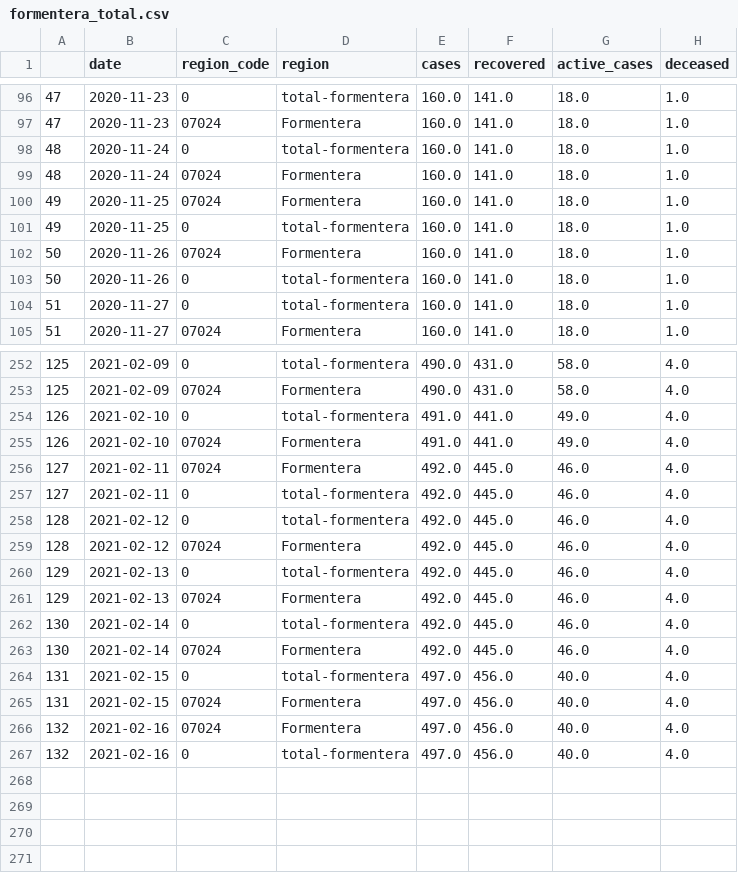
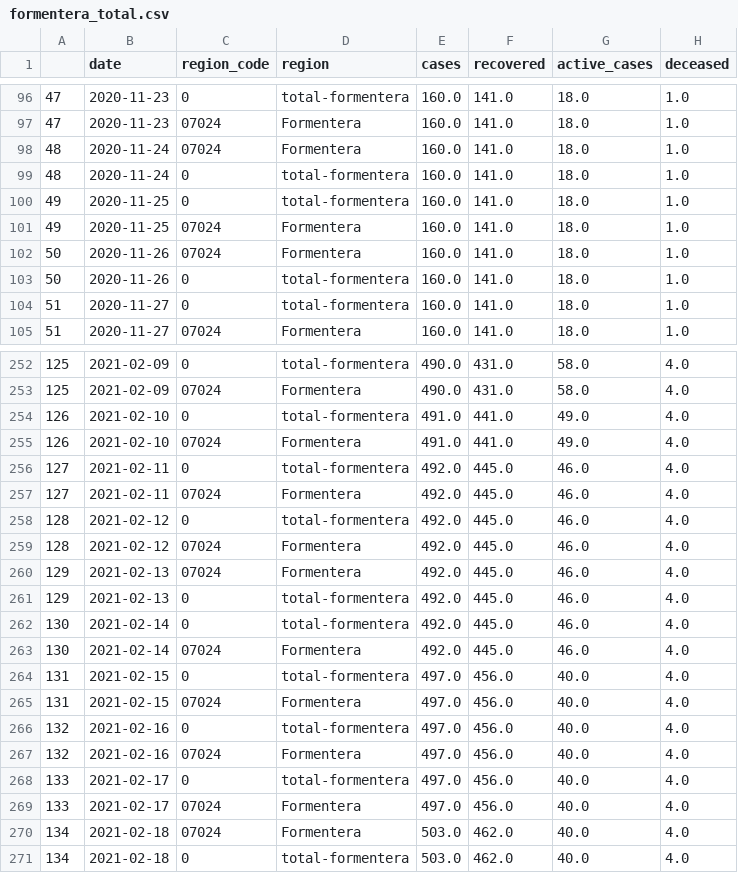
Before and after one commit to jaumeperello/covid_ib, a CSV file: download/arcgis/formentera_total.csv, drawn as a sheet; only a part is shown, gaps mark what is left out; the diff covers the shown part only.

```diff
--- a/download/arcgis/formentera_total.csv
+++ b/download/arcgis/formentera_total.csv
@@ -97,6 +97,6 @@
 47,2020-11-23,07024,Formentera,160.0,141.0,18.0,1.0
+48,2020-11-24,07024,Formentera,160.0,141.0,18.0,1.0
 48,2020-11-24,0,total-formentera,160.0,141.0,18.0,1.0
-48,2020-11-24,07024,Formentera,160.0,141.0,18.0,1.0
+49,2020-11-25,0,total-formentera,160.0,141.0,18.0,1.0
 49,2020-11-25,07024,Formentera,160.0,141.0,18.0,1.0
-49,2020-11-25,0,total-formentera,160.0,141.0,18.0,1.0
 50,2020-11-26,07024,Formentera,160.0,141.0,18.0,1.0
@@ -255,8 +255,8 @@
 126,2021-02-10,07024,Formentera,491.0,441.0,49.0,4.0
+127,2021-02-11,0,total-formentera,492.0,445.0,46.0,4.0
 127,2021-02-11,07024,Formentera,492.0,445.0,46.0,4.0
-127,2021-02-11,0,total-formentera,492.0,445.0,46.0,4.0
 128,2021-02-12,0,total-formentera,492.0,445.0,46.0,4.0
 128,2021-02-12,07024,Formentera,492.0,445.0,46.0,4.0
+129,2021-02-13,07024,Formentera,492.0,445.0,46.0,4.0
 129,2021-02-13,0,total-formentera,492.0,445.0,46.0,4.0
-129,2021-02-13,07024,Formentera,492.0,445.0,46.0,4.0
 130,2021-02-14,0,total-formentera,492.0,445.0,46.0,4.0
@@ -265,3 +265,7 @@
 131,2021-02-15,07024,Formentera,497.0,456.0,40.0,4.0
+132,2021-02-16,0,total-formentera,497.0,456.0,40.0,4.0
 132,2021-02-16,07024,Formentera,497.0,456.0,40.0,4.0
-132,2021-02-16,0,total-formentera,497.0,456.0,40.0,4.0
+133,2021-02-17,0,total-formentera,497.0,456.0,40.0,4.0
+133,2021-02-17,07024,Formentera,497.0,456.0,40.0,4.0
+134,2021-02-18,07024,Formentera,503.0,462.0,40.0,4.0
+134,2021-02-18,0,total-formentera,503.0,462.0,40.0,4.0
```
Also changed, not shown: 51 moved rows elsewhere in this file, download/arcgis/eivissa_total.csv, download/arcgis/mallorca_total.csv, 2 other files.
